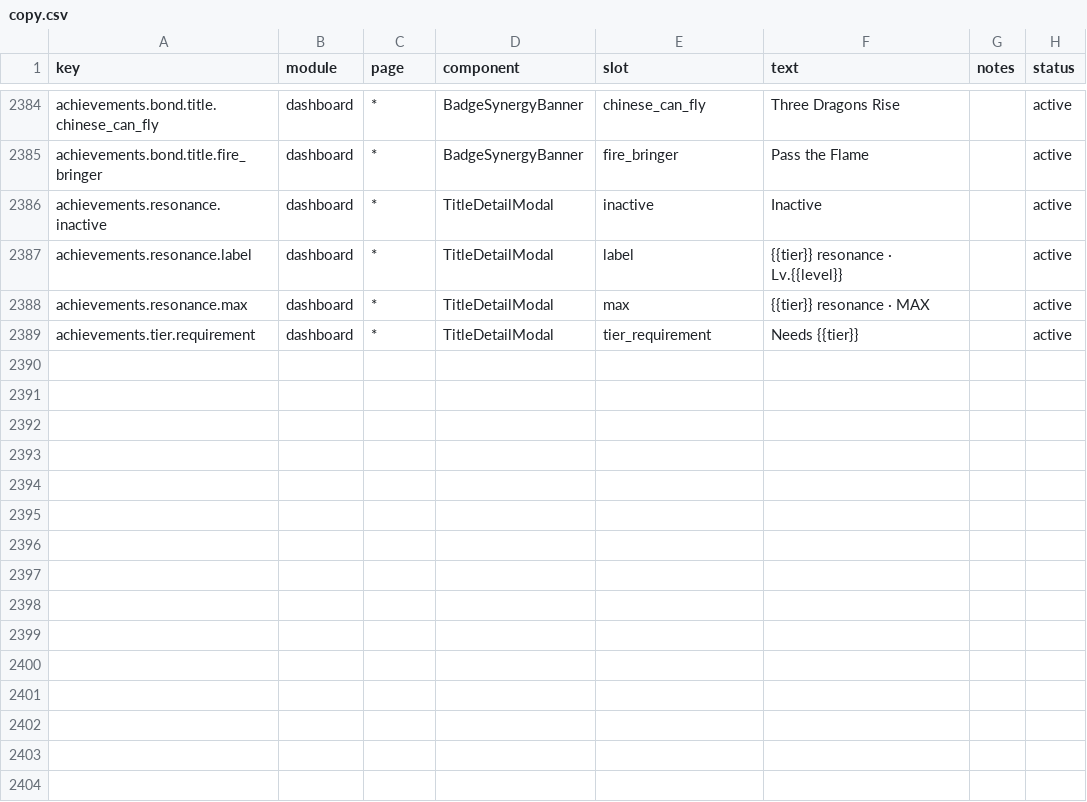
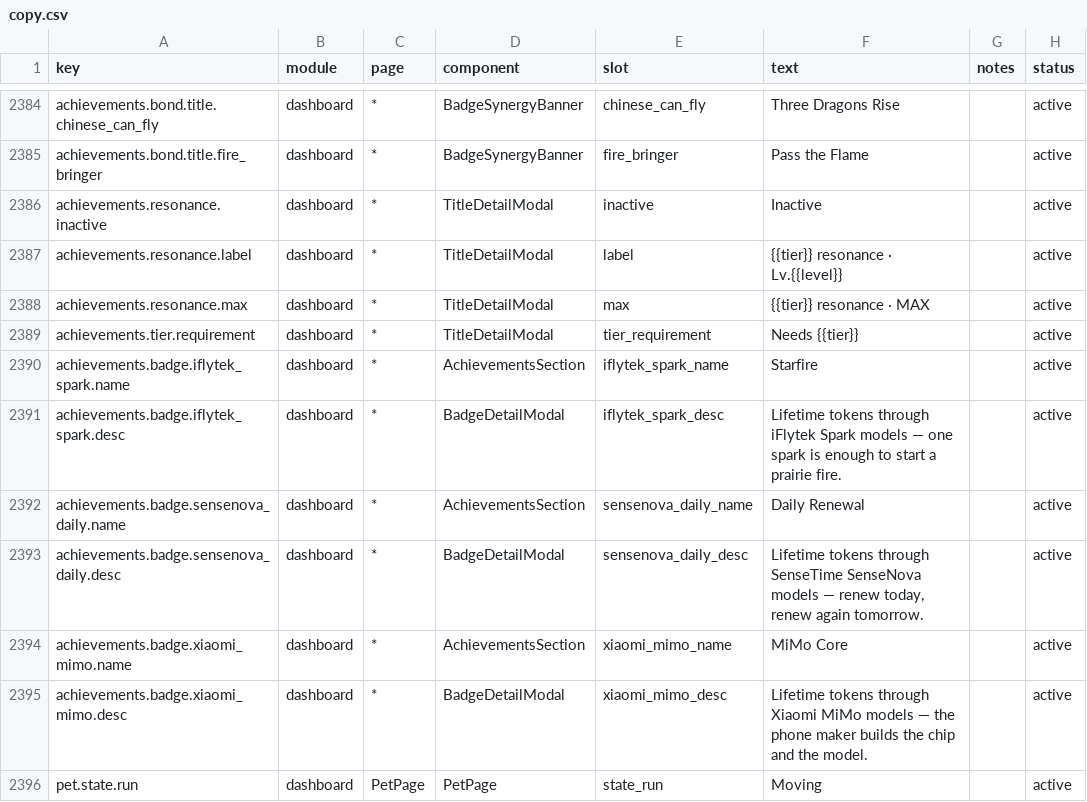
Before and after one commit to 01UNCLEDOG01/TokenTracker-Plus, a CSV file: dashboard/src/content/copy.csv, drawn as a sheet; only a part is shown, gaps mark what is left out.

Commit message:
feat(achievements): 三枚国产家族徽章（星火燎原 / 日日新 / 米芯）
- iflytek_spark 星火燎原：讯飞星火系累计 token（含 Loomy 源的 spark-x2.6/spark-x）；谓词排除 Meta 的 Muse Spark
- sensenova_daily 日日新：商汤 SenseNova 系累计 token（API 流量已入账）
- xiaomi_mimo 米芯：小米 MiMo 系累计 token
- 阈值沿用国产家族 [10M,100M,1B,10B]；实机 14.2M 青铜 / 42.2M 青铜 / 312.6M 白银
- 美术走「暗色铸币」收紧轮；六语文案、guide、README 六语 62→65 同步
- copy.csv 顺带补了另一路会话新增的 pet.state.run 英文行（否则 locale 门禁红）；其 PetAtlas/PetPage 改动未纳入本提交

```diff
--- a/dashboard/src/content/copy.csv
+++ b/dashboard/src/content/copy.csv
@@ -2389 +2389,8 @@ achievements.resonance.max,dashboard,*,TitleDetailModal,max,{{tier}} resonance
 achievements.tier.requirement,dashboard,*,TitleDetailModal,tier_requirement,Needs {{tier}},,active
+achievements.badge.iflytek_spark.name,dashboard,*,AchievementsSection,iflytek_spark_name,Starfire,,active
+achievements.badge.iflytek_spark.desc,dashboard,*,BadgeDetailModal,iflytek_spark_desc,Lifetime tokens through iFlytek Spark models — one spark is enough to start a prairie fire.,,active
+achievements.badge.sensenova_daily.name,dashboard,*,AchievementsSection,sensenova_daily_name,Daily Renewal,,active
+achievements.badge.sensenova_daily.desc,dashboard,*,BadgeDetailModal,sensenova_daily_desc,"Lifetime tokens through SenseTime SenseNova models — renew today, renew again tomorrow.",,active
+achievements.badge.xiaomi_mimo.name,dashboard,*,AchievementsSection,xiaomi_mimo_name,MiMo Core,,active
+achievements.badge.xiaomi_mimo.desc,dashboard,*,BadgeDetailModal,xiaomi_mimo_desc,Lifetime tokens through Xiaomi MiMo models — the phone maker builds the chip and the model.,,active
+pet.state.run,dashboard,PetPage,PetPage,state_run,"Moving",,active
```
Also changed, not shown: 19 other files.
